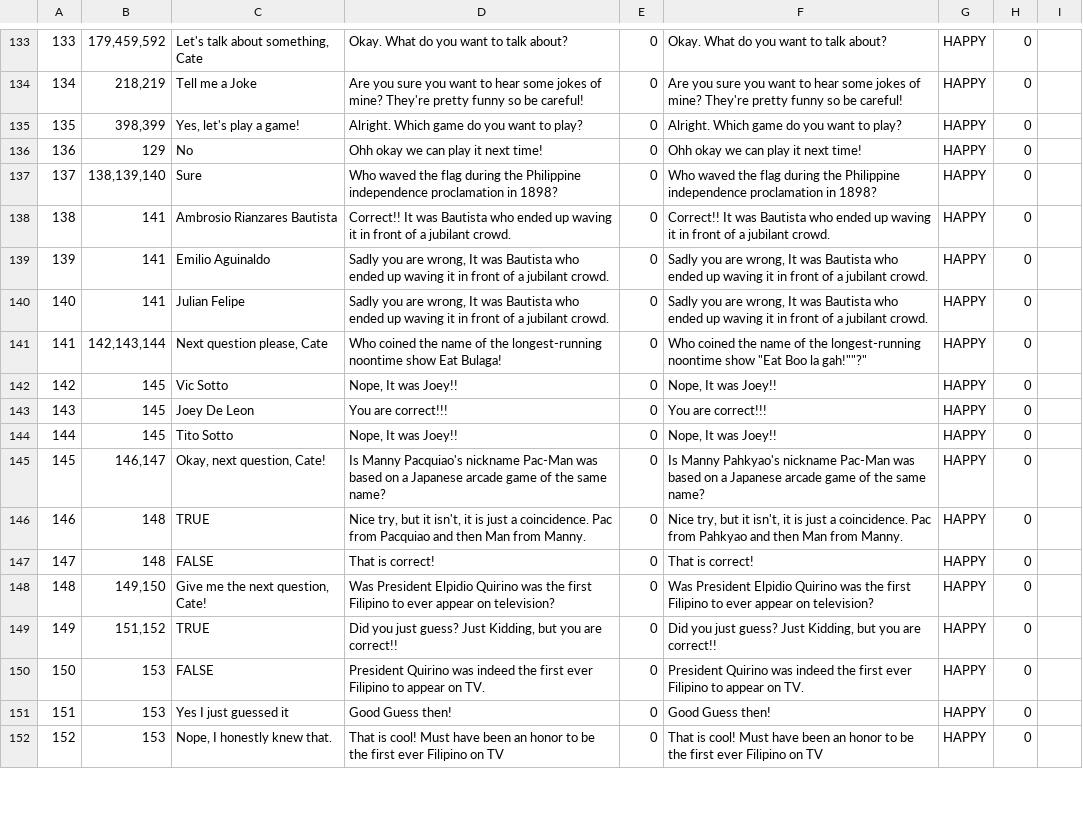
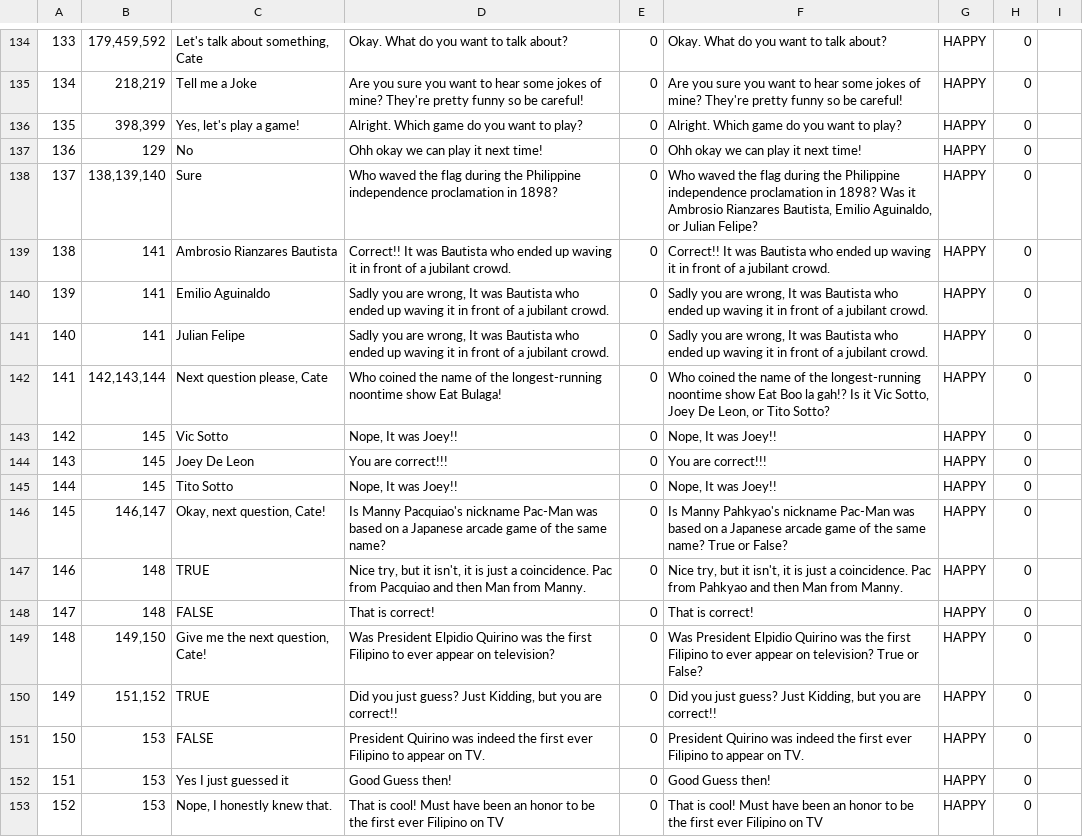
Before and after one commit to carlol11/CateFinal, a CSV file: CateTool/dataset.csv, drawn as a sheet; only a part is shown, gaps mark what is left out; the diff covers the shown part only.

Commit message:
dataset change

```diff
--- a/CateTool/dataset.csv
+++ b/CateTool/dataset.csv
@@ -136,3 +137,3 @@
 136;"129";"No";"Ohh okay we can play it next time!";0;"Ohh okay we can play it next time!";"HAPPY";0;""
-137;"138,139,140";"Sure";"Who waved the flag during the Philippine independence proclamation in 1898?";0;"Who waved the flag during the Philippine independence proclamation in 1898?";"HAPPY";0;""
+137;"138,139,140";"Sure";"Who waved the flag during the Philippine independence proclamation in 1898?";0;"Who waved the flag during the Philippine independence proclamation in 1898? Was it Ambrosio Rianzares Bautista, Emilio Aguinaldo, or Julian Felipe?";"HAPPY";0;""
 138;"141";"Ambrosio Rianzares Bautista";"Correct!! It was Bautista who ended up waving it in front of a jubilant crowd.";0;"Correct!! It was Bautista who ended up waving it in front of a jubilant crowd.";"HAPPY";0;""
@@ -140,3 +141,3 @@
 140;"141";"Julian Felipe";"Sadly you are wrong, It was Bautista who ended up waving it in front of a jubilant crowd.";0;"Sadly you are wrong, It was Bautista who ended up waving it in front of a jubilant crowd.";"HAPPY";0;""
-141;"142,143,144";"Next question please, Cate";"Who coined the name of the longest-running noontime show Eat Bulaga!";0;"Who coined the name of the longest-running noontime show ""Eat Boo la gah!""""?""";"HAPPY";0;""
+141;"142,143,144";"Next question please, Cate";"Who coined the name of the longest-running noontime show Eat Bulaga!";0;"Who coined the name of the longest-running noontime show Eat Boo la gah!? Is it Vic Sotto, Joey De Leon, or Tito Sotto?";"HAPPY";0;""
 142;"145";"Vic Sotto";"Nope, It was Joey!!";0;"Nope, It was Joey!!";"HAPPY";0;""
@@ -144,6 +145,6 @@
 144;"145";"Tito Sotto";"Nope, It was Joey!!";0;"Nope, It was Joey!!";"HAPPY";0;""
-145;"146,147";"Okay, next question, Cate!";"Is Manny Pacquiao's nickname Pac-Man was based on a Japanese arcade game of the same name?";0;"Is Manny Pahkyao's nickname Pac-Man was based on a Japanese arcade game of the same name?";"HAPPY";0;""
+145;"146,147";"Okay, next question, Cate!";"Is Manny Pacquiao's nickname Pac-Man was based on a Japanese arcade game of the same name?";0;"Is Manny Pahkyao's nickname Pac-Man was based on a Japanese arcade game of the same name? True or False?";"HAPPY";0;""
 146;"148";"TRUE";"Nice try, but it isn't, it is just a coincidence. Pac from Pacquiao and then Man from Manny.";0;"Nice try, but it isn't, it is just a coincidence. Pac from Pahkyao and then Man from Manny.";"HAPPY";0;""
 147;"148";"FALSE";"That is correct!";0;"That is correct!";"HAPPY";0;""
-148;"149,150";"Give me the next question, Cate!";"Was President Elpidio Quirino was the first Filipino to ever appear on television?";0;"Was President Elpidio Quirino was the first Filipino to ever appear on television?";"HAPPY";0;""
+148;"149,150";"Give me the next question, Cate!";"Was President Elpidio Quirino was the first Filipino to ever appear on television?";0;"Was President Elpidio Quirino was the first Filipino to ever appear on television? True or False?";"HAPPY";0;""
 149;"151,152";"TRUE";"Did you just guess? Just Kidding, but you are correct!!";0;"Did you just guess? Just Kidding, but you are correct!!";"HAPPY";0;""
```
Also changed, not shown: 1 added row and 45 edited cells elsewhere in this file.
